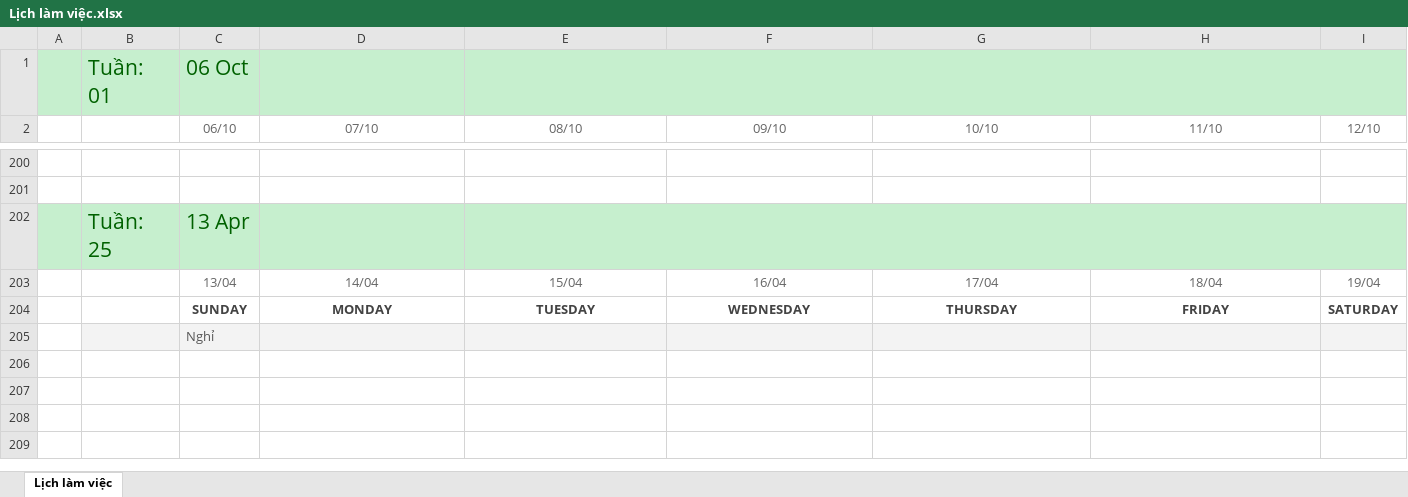
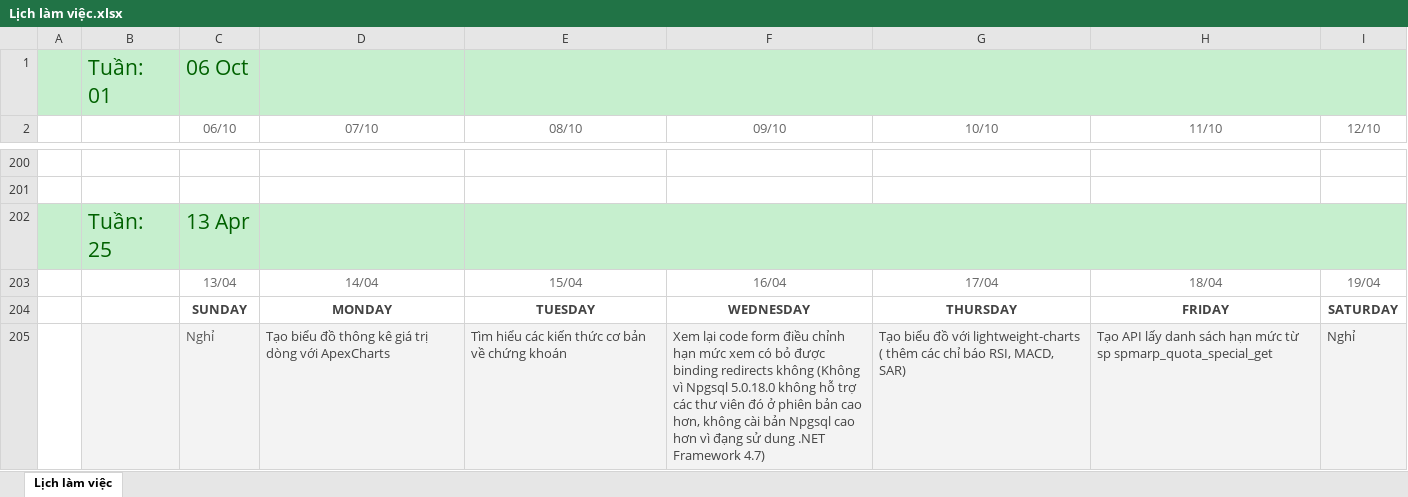
Before and after one commit to namad12/Fit-thuctap, an Excel workbook: 5_TaskList/Lịch làm việc.xlsx, sheet Lịch làm việc, drawn as a sheet; only a part is shown, gaps mark what is left out; values as stored, in another font and other column widths than the file's, no borders; removed rows and columns are numbered as before the commit, all else as after; the diff names each change by its address in the sheet, - before the commit and + after, or states it on an @@ line.

Commit message:
Update LichLamViec 14-19/4

```diff
--- a/5_TaskList/Lịch làm việc.xlsx (sheet Lịch làm việc)
+++ b/5_TaskList/Lịch làm việc.xlsx (sheet Lịch làm việc)
-row 205:  |  | Nghỉ
+row 205:  |  | Nghỉ | Tạo biểu đồ thông kê giá trị dòng với ApexCharts | Tìm hiểu các kiến thức cơ bản về chứng khoán | Xem lại code form điều chỉnh hạn mức xem có bỏ được binding redirects không (Không vì Npgsql 5.0.18.0 không hỗ trợ các thư viên đó ở phiên bản cao hơn, không cài bản Npgsql cao hơn vì đạng sử dung .NET Framework 4.7) | Tạo biểu đồ với lightweight-charts ( thêm các chỉ báo RSI, MACD, SAR) | Tạo API lấy danh sách hạn mức từ sp spmarp_quota_special_get | Nghỉ
```
